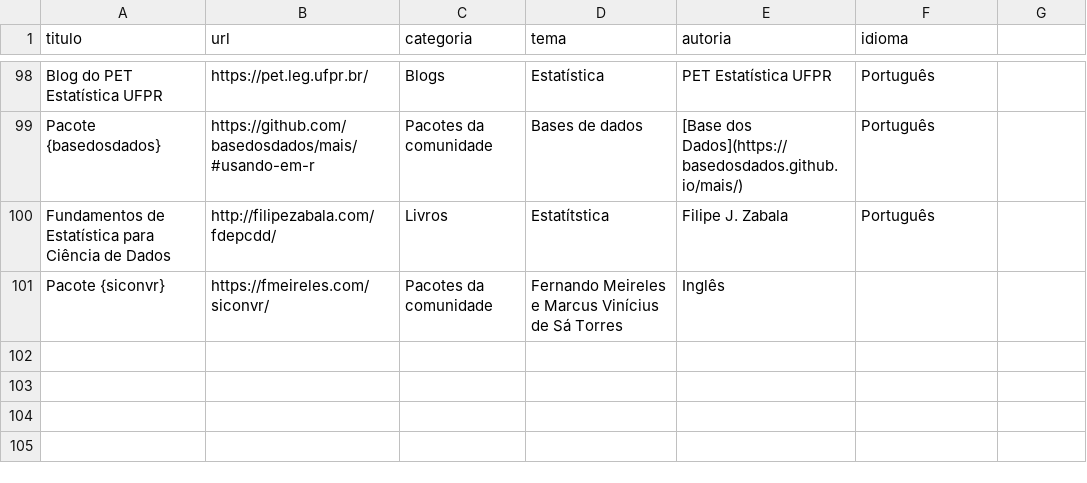
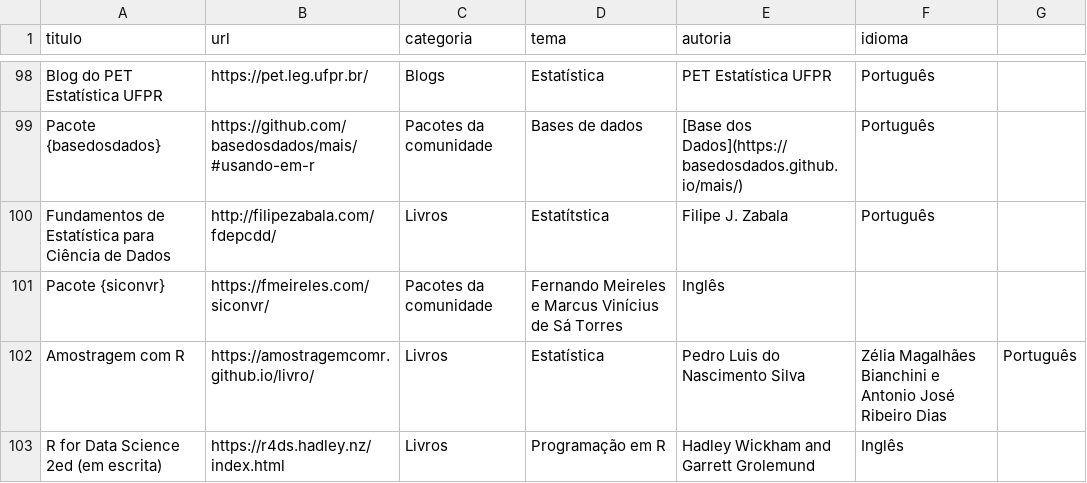
Before and after one commit to beatrizmilz/materiais_estudo_R, a CSV file: inst/dados.csv, drawn as a sheet; only a part is shown, gaps mark what is left out; the diff names each change by its address in the sheet, - before the commit and + after, or states it on an @@ line.

Commit message:
atualiza dados

```diff
--- a/inst/dados.csv
+++ b/inst/dados.csv
+row 102: Amostragem com R | https://amostragemcomr.github.io/livro/ | Livros | Estatística | Pedro Luis do Nascimento Silva | Zélia Magalhães Bianchini e Antonio José Ribeiro Dias | Português
+row 103: R for Data Science 2ed (em escrita) | https://r4ds.hadley.nz/index.html | Livros | Programação em R | Hadley Wickham and Garrett Grolemund | Inglês
```
